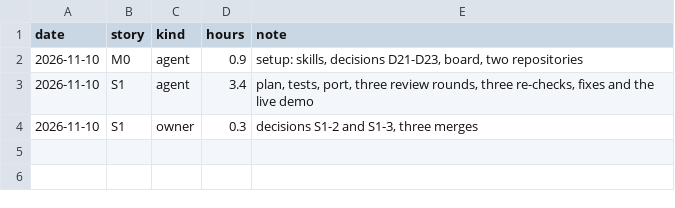
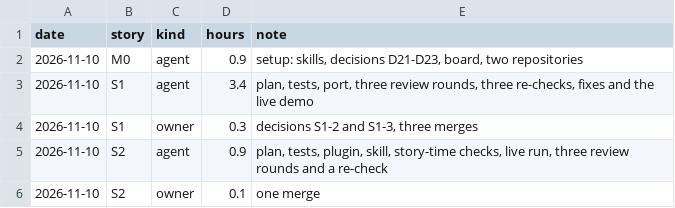
Before and after one commit to hevelius-ai/asbuild, a CSV file: docs/hours.csv, drawn as a sheet.

```diff
--- a/docs/hours.csv
+++ b/docs/hours.csv
@@ -4 +4,3 @@ date,story,kind,hours,note
 2026-11-10,S1,owner,0.3,"decisions S1-2 and S1-3, three merges"
+2026-11-10,S2,agent,0.9,"plan, tests, plugin, skill, story-time checks, live run, three review rounds and a re-check"
+2026-11-10,S2,owner,0.1,"one merge"
```
Also changed, not shown: 2 other files.
